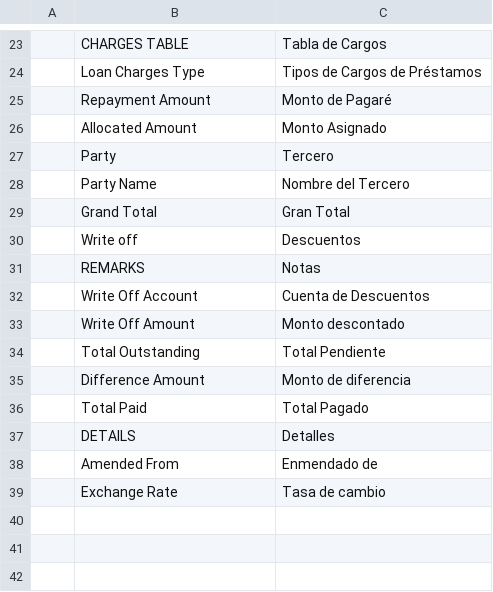
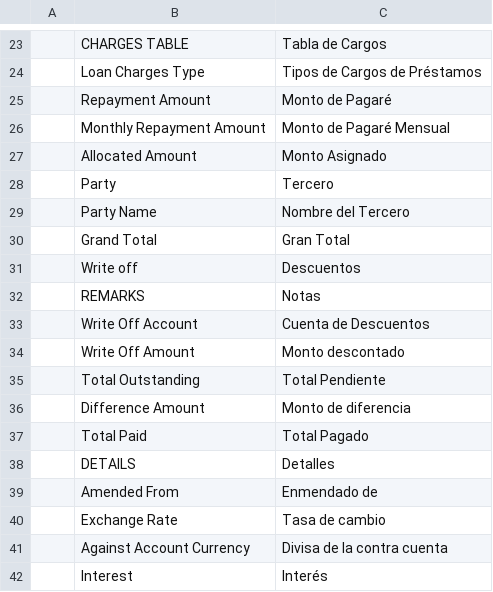
Before and after one commit to YefriTavarez/fimax, a CSV file: fimax/translations/es.csv, drawn as a sheet; only a part is shown, gaps mark what is left out.

Commit message:
Update Translations for several doctypes

```diff
--- a/fimax/translations/es.csv
+++ b/fimax/translations/es.csv
@@ -25,2 +25,3 @@
 "","Repayment Amount","Monto de Pagaré"
+"","Monthly Repayment Amount","Monto de Pagaré Mensual"
 "","Allocated Amount","Monto Asignado"
@@ -39 +40,3 @@
 "","Exchange Rate","Tasa de cambio"
+"","Against Account Currency","Divisa de la contra cuenta"
+"","Interest","Interés"
```
